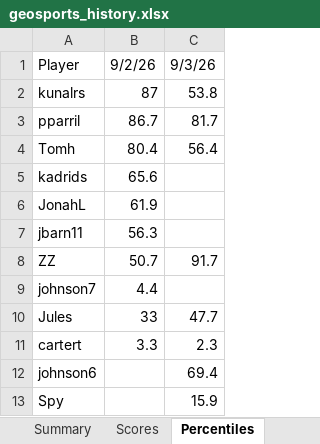
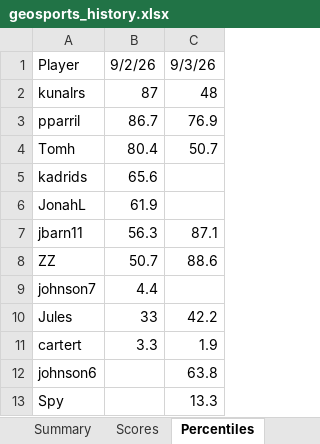
Before and after one commit to thenehan2442/geosport, an Excel workbook: geosports_history.xlsx, sheet Percentiles, drawn as a sheet; values as stored, in another font and other column widths than the file's, no borders; the diff names each change by its address in the sheet, - before the commit and + after, or states it on an @@ line.

```diff
--- a/geosports_history.xlsx (sheet Percentiles)
+++ b/geosports_history.xlsx (sheet Percentiles)
-C2: 53.8
+C2: 48
-C3: 81.7
+C3: 76.9
-C4: 56.4
+C4: 50.7
-C7: (empty)
+C7: 87.1
-C8: 91.7
+C8: 88.6
-C10: 47.7
+C10: 42.2
-C11: 2.3
+C11: 1.9
-C12: 69.4
+C12: 63.8
-C13: 15.9
+C13: 13.3
```
Also changed, not shown: sheet Summary, sheet Daily Summary, sheet Scores.
